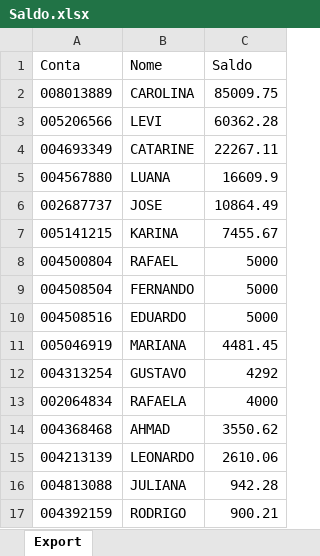
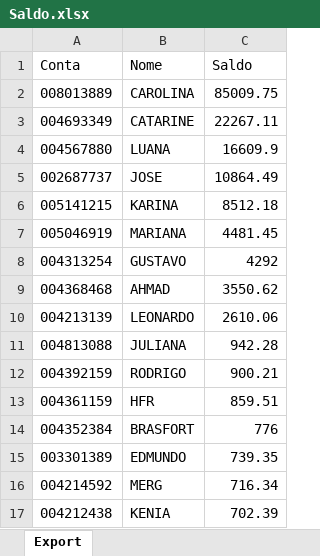
Before and after one commit to bluemetrixgit/Mesa_de_operacao, an Excel workbook: Saldo.xlsx, sheet Export, drawn as a sheet; only a part is shown; the shorter side is filled out with more unchanged rows; values as stored, in another font and other column widths than the file's, no borders; removed rows and columns are numbered as before the commit, all else as after; the diff names each change by its address in the sheet, - before the commit and + after, or states it on an @@ line.

Commit message:
Add files via upload

```diff
--- a/Saldo.xlsx (sheet Export)
+++ b/Saldo.xlsx (sheet Export)
-row 3: 005206566 | LEVI | 60362.28
-C6 (Saldo): 7455.67
+C6 (Saldo): 8512.18
-row 8: 004500804 | RAFAEL | 5000
-row 9: 004508504 | FERNANDO | 5000
-row 10: 004508516 | EDUARDO | 5000
-row 13: 002064834 | RAFAELA | 4000
```
